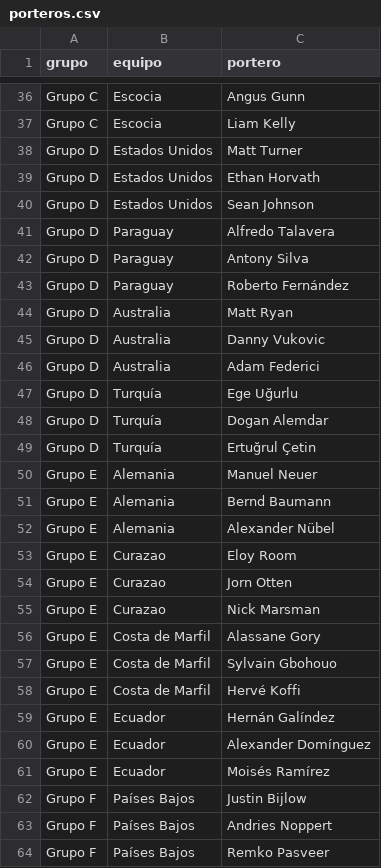
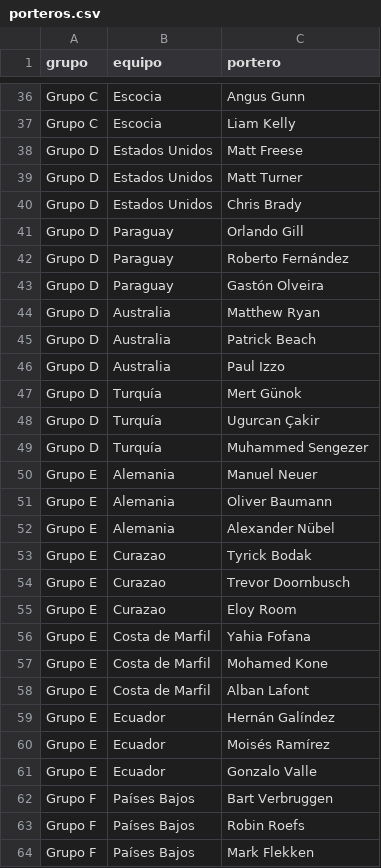
Before and after one commit to JavierTYP/mundial26-Supabase-Vercel, a CSV file: data/porteros.csv, drawn as a sheet; only a part is shown, gaps mark what is left out; the diff covers the shown part only.

```diff
--- a/data/porteros.csv
+++ b/data/porteros.csv
@@ -37,28 +37,28 @@ Grupo C,Escocia,Angus Gunn
 Grupo C,Escocia,Liam Kelly
+Grupo D,Estados Unidos,Matt Freese
 Grupo D,Estados Unidos,Matt Turner
-Grupo D,Estados Unidos,Ethan Horvath
-Grupo D,Estados Unidos,Sean Johnson
-Grupo D,Paraguay,Alfredo Talavera
-Grupo D,Paraguay,Antony Silva
+Grupo D,Estados Unidos,Chris Brady
+Grupo D,Paraguay,Orlando Gill
 Grupo D,Paraguay,Roberto Fernández
-Grupo D,Australia,Matt Ryan
-Grupo D,Australia,Danny Vukovic
-Grupo D,Australia,Adam Federici
-Grupo D,Turquía,Ege Uğurlu
-Grupo D,Turquía,Dogan Alemdar
-Grupo D,Turquía,Ertuğrul Çetin
+Grupo D,Paraguay,Gastón Olveira
+Grupo D,Australia,Matthew Ryan
+Grupo D,Australia,Patrick Beach
+Grupo D,Australia,Paul Izzo
+Grupo D,Turquía,Mert Günok
+Grupo D,Turquía,Ugurcan Çakir
+Grupo D,Turquía,Muhammed Sengezer
 Grupo E,Alemania,Manuel Neuer
-Grupo E,Alemania,Bernd Baumann
+Grupo E,Alemania,Oliver Baumann
 Grupo E,Alemania,Alexander Nübel
+Grupo E,Curazao,Tyrick Bodak
+Grupo E,Curazao,Trevor Doornbusch
 Grupo E,Curazao,Eloy Room
-Grupo E,Curazao,Jorn Otten
-Grupo E,Curazao,Nick Marsman
-Grupo E,Costa de Marfil,Alassane Gory
-Grupo E,Costa de Marfil,Sylvain Gbohouo
-Grupo E,Costa de Marfil,Hervé Koffi
+Grupo E,Costa de Marfil,Yahia Fofana
+Grupo E,Costa de Marfil,Mohamed Kone
+Grupo E,Costa de Marfil,Alban Lafont
 Grupo E,Ecuador,Hernán Galíndez
-Grupo E,Ecuador,Alexander Domínguez
 Grupo E,Ecuador,Moisés Ramírez
-Grupo F,Países Bajos,Justin Bijlow
-Grupo F,Países Bajos,Andries Noppert
-Grupo F,Países Bajos,Remko Pasveer
+Grupo E,Ecuador,Gonzalo Valle
+Grupo F,Países Bajos,Bart Verbruggen
+Grupo F,Países Bajos,Robin Roefs
+Grupo F,Países Bajos,Mark Flekken
```
Also changed, not shown: 10 added rows, 7 removed rows, 5 moved rows and 60 edited cells elsewhere in this file, data/goleadores.csv, 2 other files.
